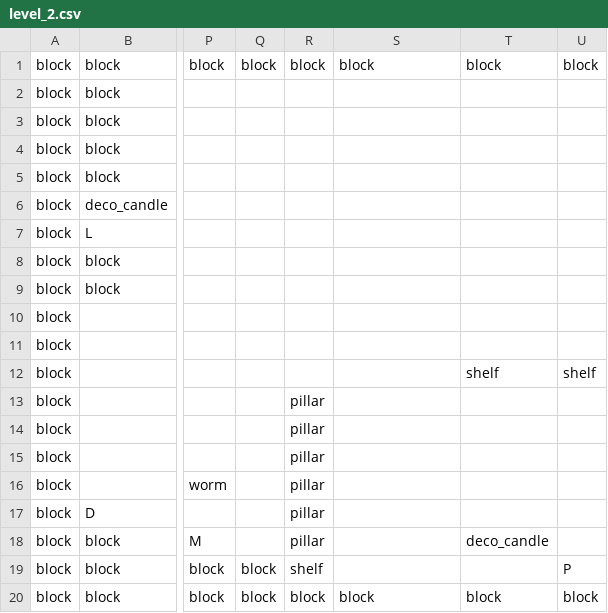
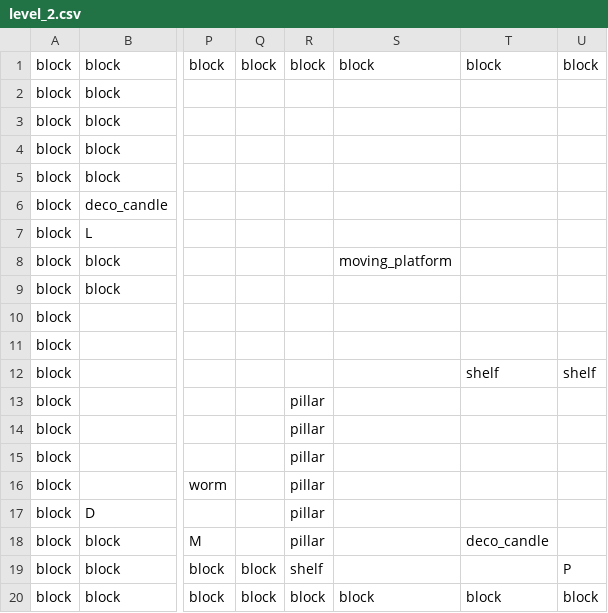
Before and after one commit to rdfaith/library_of_babel, a CSV file: assets/levels/level_2.csv, drawn as a sheet; only a part is shown, gaps mark what is left out; the diff names each change by its address in the sheet, - before the commit and + after, or states it on an @@ line.

Commit message:
keyhole, dash anim, moving platforms

```diff
--- a/assets/levels/level_2.csv
+++ b/assets/levels/level_2.csv
-S8: (empty)
+S8: moving_platform
```
Also changed, not shown: 10 other files.
